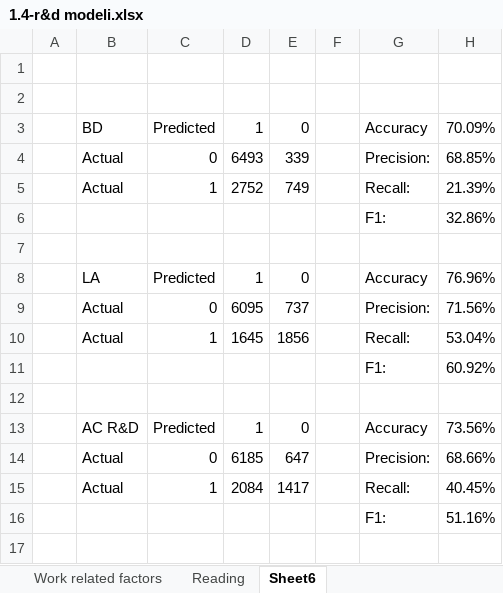
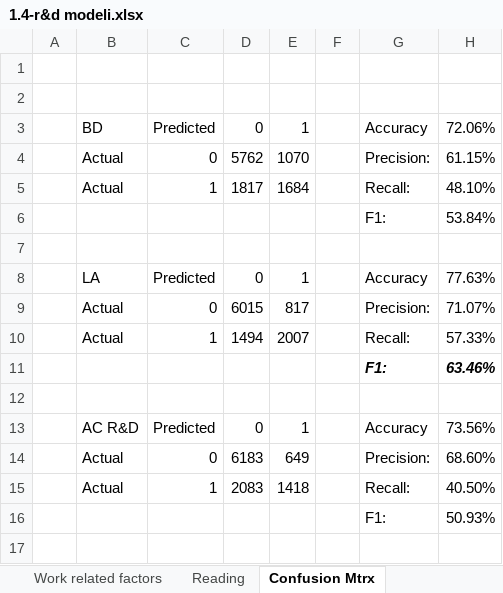
Before and after one commit to a0ris0to0te0l/AEEM, an Excel workbook: R402/1.4-r&d modeli.xlsx, sheet Confusion Mtrx, drawn as a sheet; only a part is shown; values as stored, in another font and other column widths than the file's, no borders; the diff covers the shown part only; the diff names each change by its address in the sheet, - before the commit and + after, or states it on an @@ line.

```diff
--- a/R402/1.4-r&d modeli.xlsx (sheet Confusion Mtrx)
+++ b/R402/1.4-r&d modeli.xlsx (sheet Confusion Mtrx)
-sheet tab: Sheet6
+sheet tab: Confusion Mtrx
-D3: 1
+D3: 0
-E3: 0
+E3: 1
-H3: 70.09%
+H3: 72.06%
-D4: 6493
+D4: 5762
-E4: 339
+E4: 1070
-H4: 68.85%
+H4: 61.15%
-D5: 2752
+D5: 1817
-E5: 749
+E5: 1684
-H5: 21.39%
+H5: 48.10%
-H6: 32.86%
+H6: 53.84%
-D8: 1
+D8: 0
-E8: 0
+E8: 1
-H8: 76.96%
+H8: 77.63%
-D9: 6095
+D9: 6015
-E9: 737
+E9: 817
-H9: 71.56%
+H9: 71.07%
-D10: 1645
+D10: 1494
-E10: 1856
+E10: 2007
-H10: 53.04%
+H10: 57.33%
@@ G11:H11 bold: off → on, italic: off → on @@
-H11: 60.92%
+H11: 63.46%
-D13: 1
+D13: 0
-E13: 0
+E13: 1
-D14: 6185
+D14: 6183
-E14: 647
+E14: 649
-H14: 68.66%
+H14: 68.60%
-D15: 2084
+D15: 2083
-E15: 1417
+E15: 1418
-H15: 40.45%
+H15: 40.50%
-H16: 51.16%
+H16: 50.93%
```
Also changed, not shown: 20 edited cells and cell formats elsewhere in this sheet, sheet Appliances connected with R&D, sheet Leasure Activites, sheet Work related factors, sheet Reading, sheet Basic Demographics, formulas that keep their value, 2 other files.
